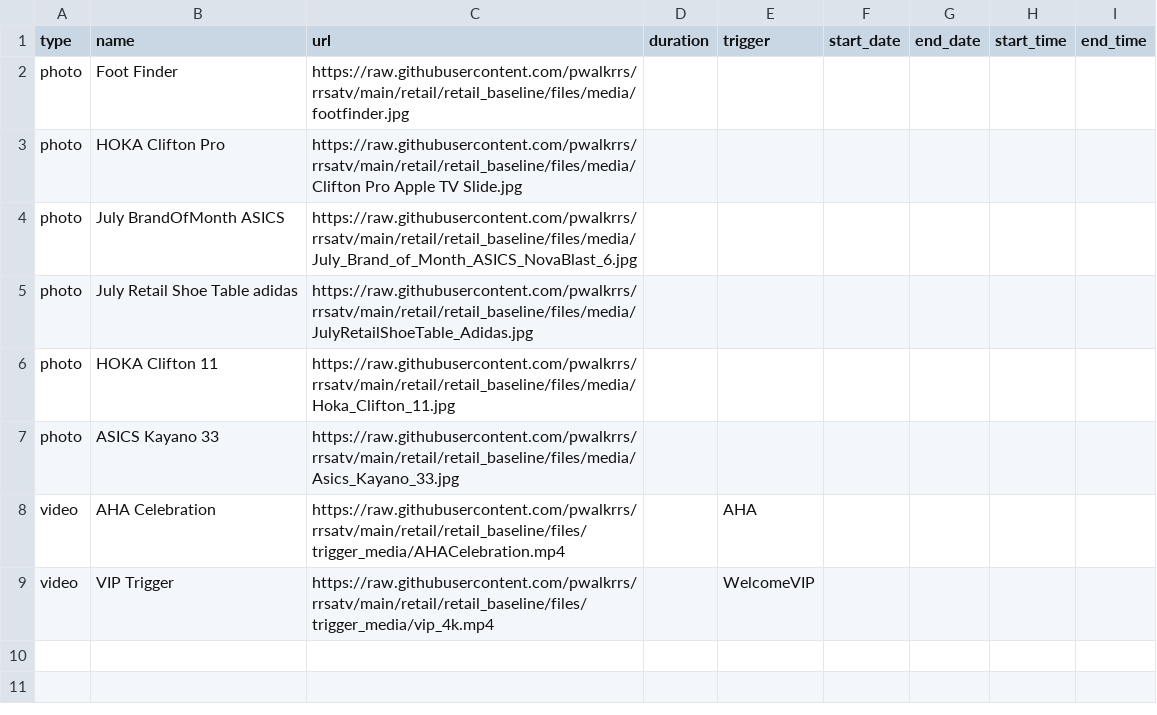
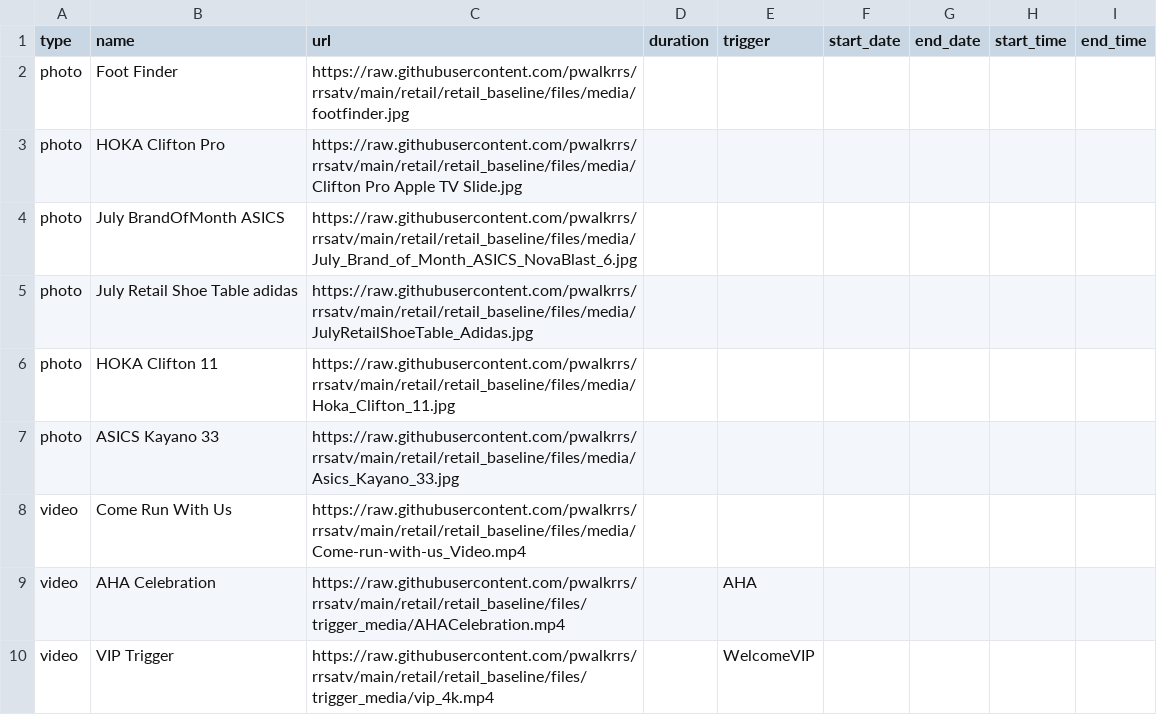
Before and after one commit to pwalkrrs/rrsatv, a CSV file: retail/retail_baseline/csv/pupcast/staging.csv, drawn as a sheet; the diff names each change by its address in the sheet, - before the commit and + after, or states it on an @@ line.

Commit message:
Update staging.csv

```diff
--- a/retail/retail_baseline/csv/pupcast/staging.csv
+++ b/retail/retail_baseline/csv/pupcast/staging.csv
+row 8: video | Come Run With Us | https://raw.githubusercontent.com/pwalkrrs/rrsatv/main/retail/retail_baseline/files/media/Come-run-with-us_Video.mp4
```
